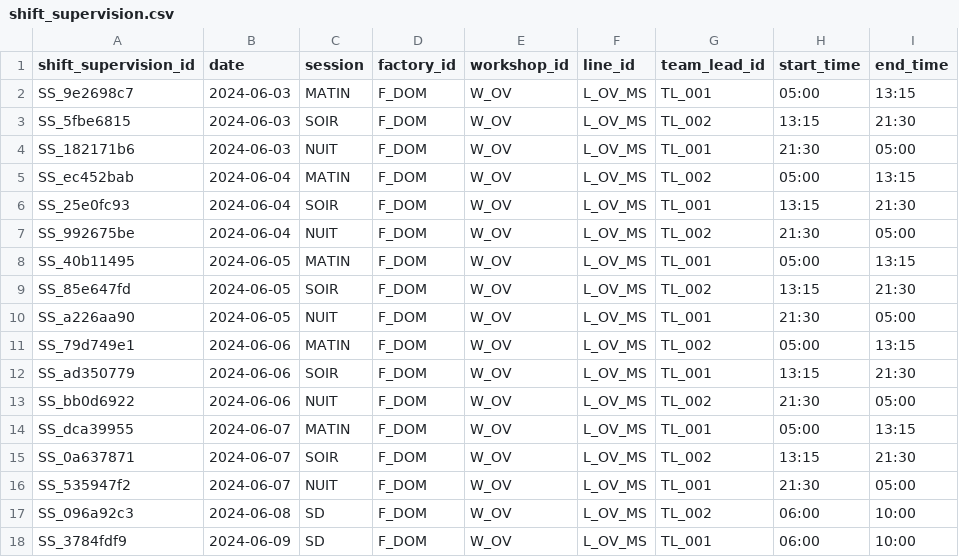
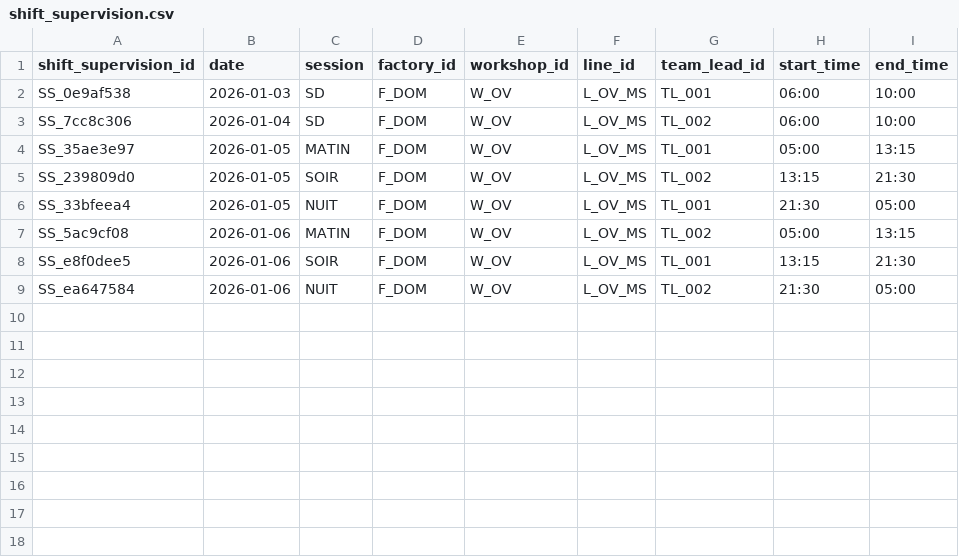
Before and after one commit to mounkaila-issoufou/industrial-downtime-analytics, a CSV file: data/raw/shift_supervision.csv, drawn as a sheet.

```diff
--- a/data/raw/shift_supervision.csv
+++ b/data/raw/shift_supervision.csv
@@ -1,18 +1,9 @@
 shift_supervision_id,date,session,factory_id,workshop_id,line_id,team_lead_id,start_time,end_time
-SS_9e2698c7,2024-06-03,MATIN,F_DOM,W_OV,L_OV_MS,TL_001,05:00,13:15
-SS_5fbe6815,2024-06-03,SOIR,F_DOM,W_OV,L_OV_MS,TL_002,13:15,21:30
-SS_182171b6,2024-06-03,NUIT,F_DOM,W_OV,L_OV_MS,TL_001,21:30,05:00
-SS_ec452bab,2024-06-04,MATIN,F_DOM,W_OV,L_OV_MS,TL_002,05:00,13:15
-SS_25e0fc93,2024-06-04,SOIR,F_DOM,W_OV,L_OV_MS,TL_001,13:15,21:30
-SS_992675be,2024-06-04,NUIT,F_DOM,W_OV,L_OV_MS,TL_002,21:30,05:00
-SS_40b11495,2024-06-05,MATIN,F_DOM,W_OV,L_OV_MS,TL_001,05:00,13:15
-SS_85e647fd,2024-06-05,SOIR,F_DOM,W_OV,L_OV_MS,TL_002,13:15,21:30
-SS_a226aa90,2024-06-05,NUIT,F_DOM,W_OV,L_OV_MS,TL_001,21:30,05:00
-SS_79d749e1,2024-06-06,MATIN,F_DOM,W_OV,L_OV_MS,TL_002,05:00,13:15
-SS_ad350779,2024-06-06,SOIR,F_DOM,W_OV,L_OV_MS,TL_001,13:15,21:30
-SS_bb0d6922,2024-06-06,NUIT,F_DOM,W_OV,L_OV_MS,TL_002,21:30,05:00
-SS_dca39955,2024-06-07,MATIN,F_DOM,W_OV,L_OV_MS,TL_001,05:00,13:15
-SS_0a637871,2024-06-07,SOIR,F_DOM,W_OV,L_OV_MS,TL_002,13:15,21:30
-SS_535947f2,2024-06-07,NUIT,F_DOM,W_OV,L_OV_MS,TL_001,21:30,05:00
-SS_096a92c3,2024-06-08,SD,F_DOM,W_OV,L_OV_MS,TL_002,06:00,10:00
-SS_3784fdf9,2024-06-09,SD,F_DOM,W_OV,L_OV_MS,TL_001,06:00,10:00
+SS_0e9af538,2026-01-03,SD,F_DOM,W_OV,L_OV_MS,TL_001,06:00,10:00
+SS_7cc8c306,2026-01-04,SD,F_DOM,W_OV,L_OV_MS,TL_002,06:00,10:00
+SS_35ae3e97,2026-01-05,MATIN,F_DOM,W_OV,L_OV_MS,TL_001,05:00,13:15
+SS_239809d0,2026-01-05,SOIR,F_DOM,W_OV,L_OV_MS,TL_002,13:15,21:30
+SS_33bfeea4,2026-01-05,NUIT,F_DOM,W_OV,L_OV_MS,TL_001,21:30,05:00
+SS_5ac9cf08,2026-01-06,MATIN,F_DOM,W_OV,L_OV_MS,TL_002,05:00,13:15
+SS_e8f0dee5,2026-01-06,SOIR,F_DOM,W_OV,L_OV_MS,TL_001,13:15,21:30
+SS_ea647584,2026-01-06,NUIT,F_DOM,W_OV,L_OV_MS,TL_002,21:30,05:00
```
Also changed, not shown: data/raw/hourly_production.csv, data/raw/shift_operator_assignment.csv, 4 other files.
